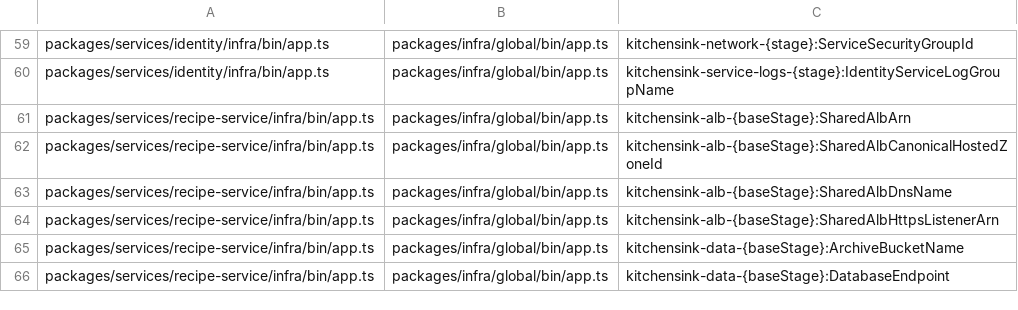
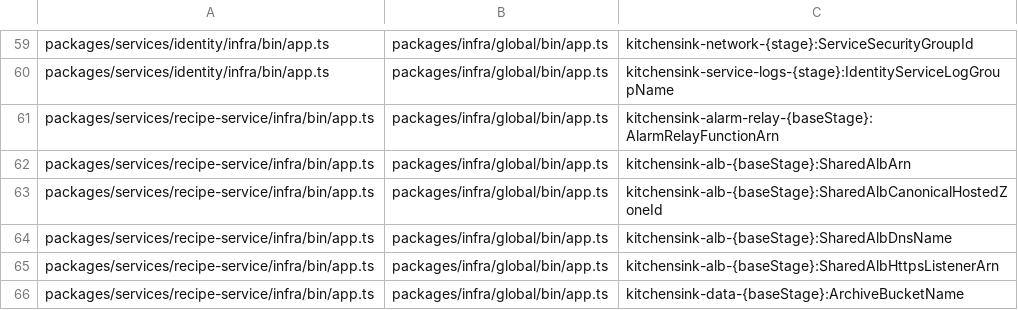
Before and after one commit to radicle-co/KitchenSink, a TSV file: docs/generated/infrastructure/crossAppImports.tsv, drawn as a sheet; only a part is shown, gaps mark what is left out; the shorter side is filled out with more unchanged rows; the diff names each change by its address in the sheet, - before the commit and + after, or states it on an @@ line.

```diff
--- a/docs/generated/infrastructure/crossAppImports.tsv
+++ b/docs/generated/infrastructure/crossAppImports.tsv
+row 61: packages/services/recipe-service/infra/bin/app.ts | packages/infra/global/bin/app.ts | kitchensink-alarm-relay-{baseStage}:AlarmRelayFunctionArn
```
Also changed, not shown: 13 other files.
